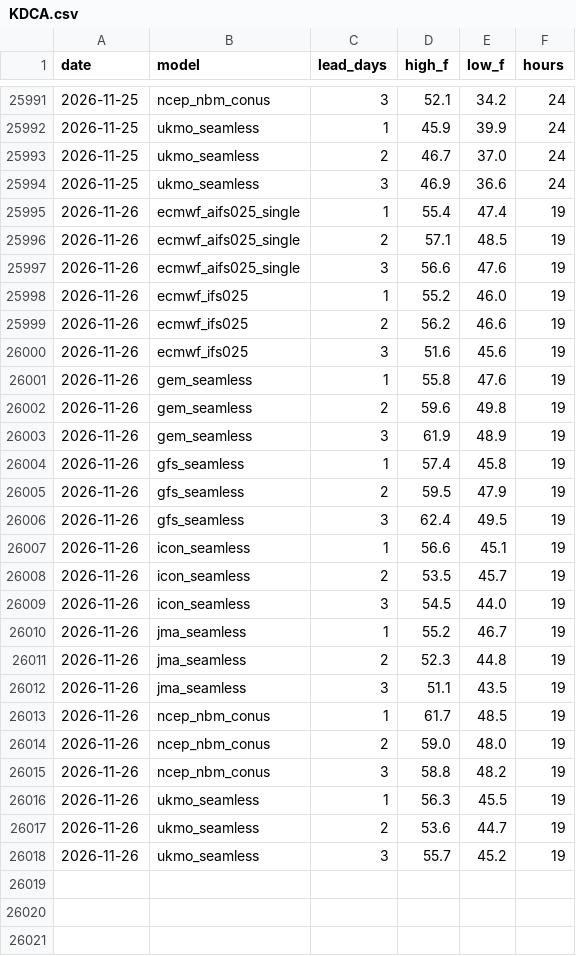
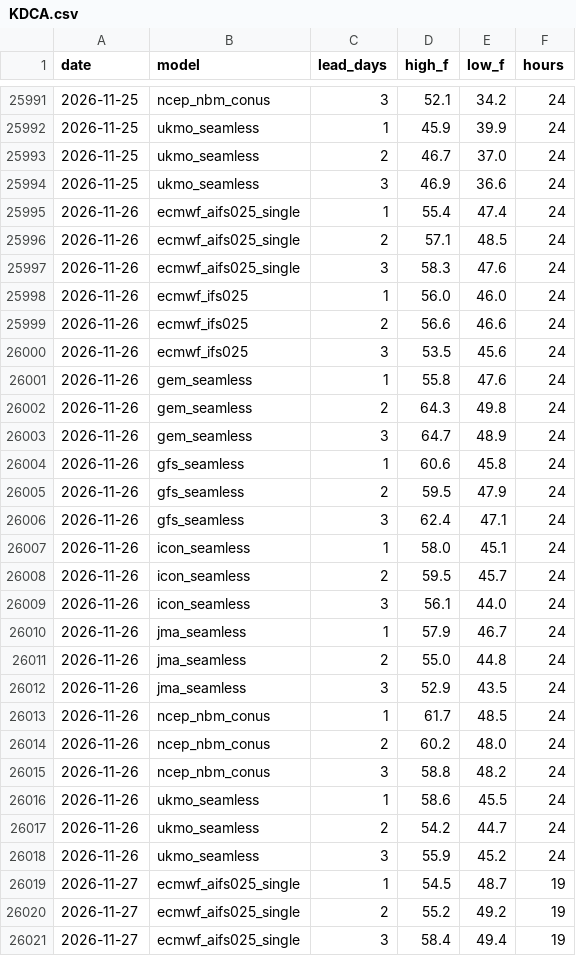
Before and after one commit to adsitb/weather-station-archive, a CSV file: forecasts/historical/KDCA.csv, drawn as a sheet; only a part is shown, gaps mark what is left out; the diff covers the shown part only.

```diff
--- a/forecasts/historical/KDCA.csv
+++ b/forecasts/historical/KDCA.csv
@@ -25994,25 +25994,28 @@ date,model,lead_days,high_f,low_f,hours
 2026-11-25,ukmo_seamless,3,46.9,36.6,24
-2026-11-26,ecmwf_aifs025_single,1,55.4,47.4,19
-2026-11-26,ecmwf_aifs025_single,2,57.1,48.5,19
-2026-11-26,ecmwf_aifs025_single,3,56.6,47.6,19
-2026-11-26,ecmwf_ifs025,1,55.2,46.0,19
-2026-11-26,ecmwf_ifs025,2,56.2,46.6,19
-2026-11-26,ecmwf_ifs025,3,51.6,45.6,19
-2026-11-26,gem_seamless,1,55.8,47.6,19
-2026-11-26,gem_seamless,2,59.6,49.8,19
-2026-11-26,gem_seamless,3,61.9,48.9,19
-2026-11-26,gfs_seamless,1,57.4,45.8,19
-2026-11-26,gfs_seamless,2,59.5,47.9,19
-2026-11-26,gfs_seamless,3,62.4,49.5,19
-2026-11-26,icon_seamless,1,56.6,45.1,19
-2026-11-26,icon_seamless,2,53.5,45.7,19
-2026-11-26,icon_seamless,3,54.5,44.0,19
-2026-11-26,jma_seamless,1,55.2,46.7,19
-2026-11-26,jma_seamless,2,52.3,44.8,19
-2026-11-26,jma_seamless,3,51.1,43.5,19
-2026-11-26,ncep_nbm_conus,1,61.7,48.5,19
-2026-11-26,ncep_nbm_conus,2,59.0,48.0,19
-2026-11-26,ncep_nbm_conus,3,58.8,48.2,19
-2026-11-26,ukmo_seamless,1,56.3,45.5,19
-2026-11-26,ukmo_seamless,2,53.6,44.7,19
-2026-11-26,ukmo_seamless,3,55.7,45.2,19
+2026-11-26,ecmwf_aifs025_single,1,55.4,47.4,24
+2026-11-26,ecmwf_aifs025_single,2,57.1,48.5,24
+2026-11-26,ecmwf_aifs025_single,3,58.3,47.6,24
+2026-11-26,ecmwf_ifs025,1,56.0,46.0,24
+2026-11-26,ecmwf_ifs025,2,56.6,46.6,24
+2026-11-26,ecmwf_ifs025,3,53.5,45.6,24
+2026-11-26,gem_seamless,1,55.8,47.6,24
+2026-11-26,gem_seamless,2,64.3,49.8,24
+2026-11-26,gem_seamless,3,64.7,48.9,24
+2026-11-26,gfs_seamless,1,60.6,45.8,24
+2026-11-26,gfs_seamless,2,59.5,47.9,24
+2026-11-26,gfs_seamless,3,62.4,47.1,24
+2026-11-26,icon_seamless,1,58.0,45.1,24
+2026-11-26,icon_seamless,2,59.5,45.7,24
+2026-11-26,icon_seamless,3,56.1,44.0,24
+2026-11-26,jma_seamless,1,57.9,46.7,24
+2026-11-26,jma_seamless,2,55.0,44.8,24
+2026-11-26,jma_seamless,3,52.9,43.5,24
+2026-11-26,ncep_nbm_conus,1,61.7,48.5,24
+2026-11-26,ncep_nbm_conus,2,60.2,48.0,24
+2026-11-26,ncep_nbm_conus,3,58.8,48.2,24
+2026-11-26,ukmo_seamless,1,58.6,45.5,24
+2026-11-26,ukmo_seamless,2,54.2,44.7,24
+2026-11-26,ukmo_seamless,3,55.9,45.2,24
+2026-11-27,ecmwf_aifs025_single,1,54.5,48.7,19
+2026-11-27,ecmwf_aifs025_single,2,55.2,49.2,19
+2026-11-27,ecmwf_aifs025_single,3,58.4,49.4,19
```
Also changed, not shown: 21 added rows elsewhere in this file, daily_climate/KATL.csv, forecasts/historical/KATL.csv, 45 other files.
